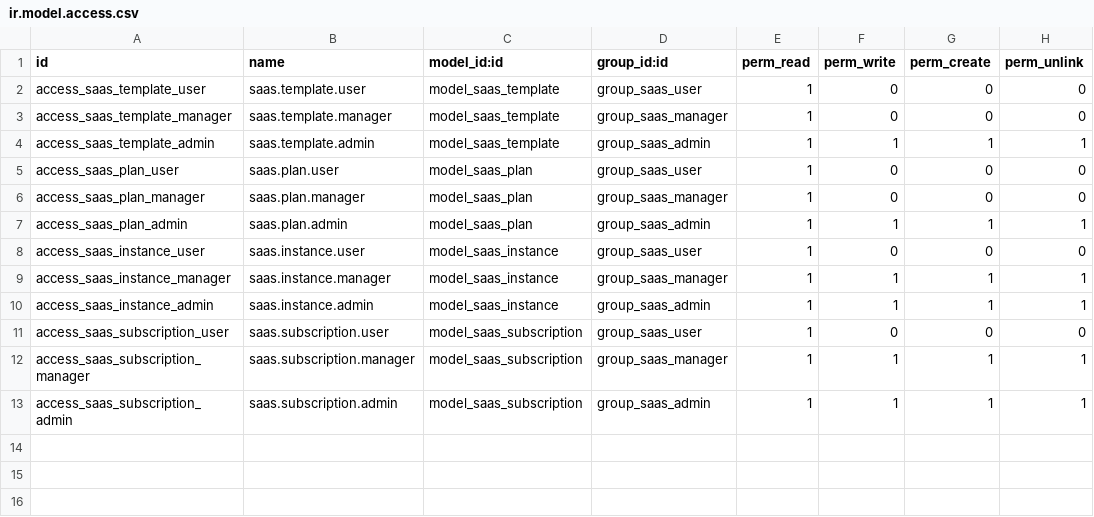
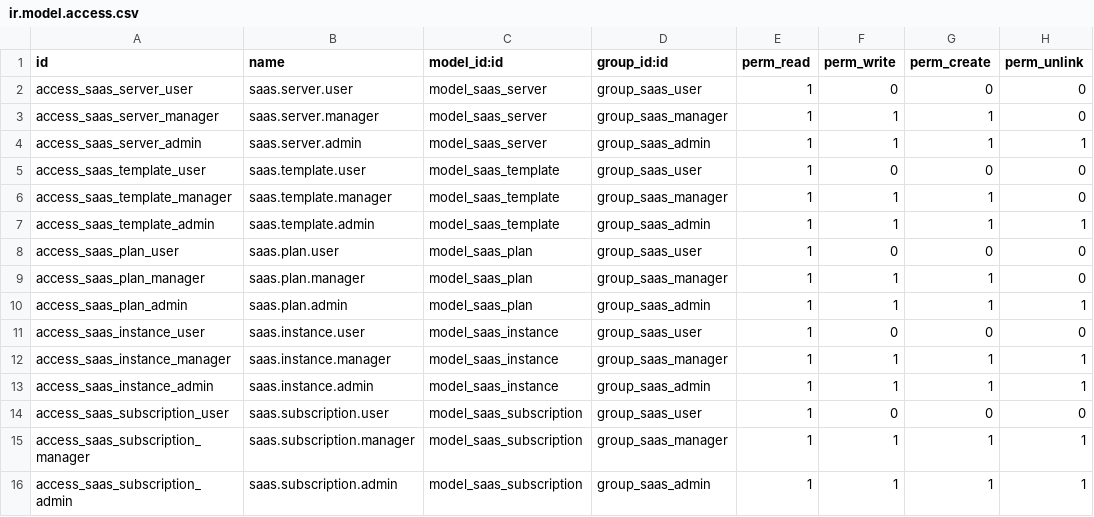
Before and after one commit to getappro/Odoo-SaaS-Manager, a CSV file: saas_manager/security/ir.model.access.csv, drawn as a sheet.

```diff
--- a/saas_manager/security/ir.model.access.csv
+++ b/saas_manager/security/ir.model.access.csv
@@ -1,7 +1,10 @@
 id,name,model_id:id,group_id:id,perm_read,perm_write,perm_create,perm_unlink
+access_saas_server_user,saas.server.user,model_saas_server,group_saas_user,1,0,0,0
+access_saas_server_manager,saas.server.manager,model_saas_server,group_saas_manager,1,1,1,0
+access_saas_server_admin,saas.server.admin,model_saas_server,group_saas_admin,1,1,1,1
 access_saas_template_user,saas.template.user,model_saas_template,group_saas_user,1,0,0,0
-access_saas_template_manager,saas.template.manager,model_saas_template,group_saas_manager,1,0,0,0
+access_saas_template_manager,saas.template.manager,model_saas_template,group_saas_manager,1,1,1,0
 access_saas_template_admin,saas.template.admin,model_saas_template,group_saas_admin,1,1,1,1
 access_saas_plan_user,saas.plan.user,model_saas_plan,group_saas_user,1,0,0,0
-access_saas_plan_manager,saas.plan.manager,model_saas_plan,group_saas_manager,1,0,0,0
+access_saas_plan_manager,saas.plan.manager,model_saas_plan,group_saas_manager,1,1,1,0
 access_saas_plan_admin,saas.plan.admin,model_saas_plan,group_saas_admin,1,1,1,1
```
Also changed, not shown: 31 other files.
